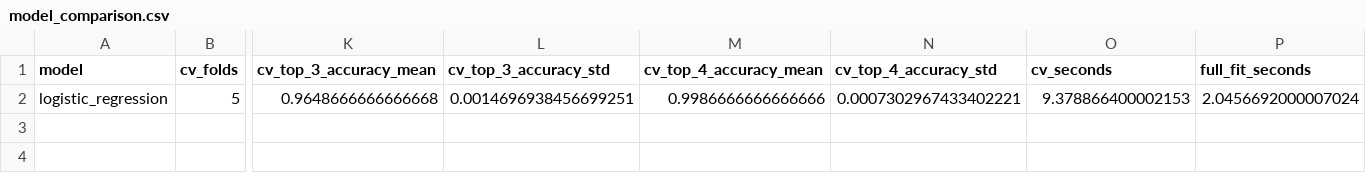
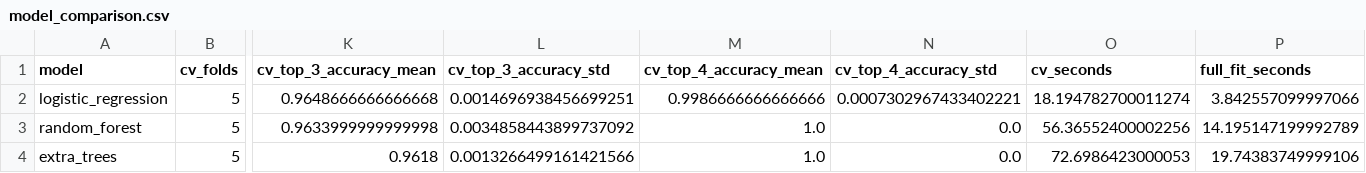
Before and after one commit to NguyenThienAn0610/GP8001-AI-Literacy-Project, a CSV file: reports/model_comparison.csv, drawn as a sheet; only a part is shown, gaps mark what is left out; rows hold the shown columns only; the diff names each change by its address in the sheet, - before the commit and + after, or states it on an @@ line.

Commit message:
retrained model on Phantom laptop

```diff
--- a/reports/model_comparison.csv
+++ b/reports/model_comparison.csv
-O2 (cv_seconds): 9.378866400002153
+O2 (cv_seconds): 18.194782700011274
-P2 (full_fit_seconds): 2.0456692000007024
+P2 (full_fit_seconds): 3.842557099997066
+row 3: random_forest | 5 | 0.9633999999999998 | 0.0034858443899737092 | 1.0 | 0.0 | 56.36552400002256 | 14.195147199992789
+row 4: extra_trees | 5 | 0.9618 | 0.0013266499161421566 | 1.0 | 0.0 | 72.6986423000053 | 19.74383749999106
```
